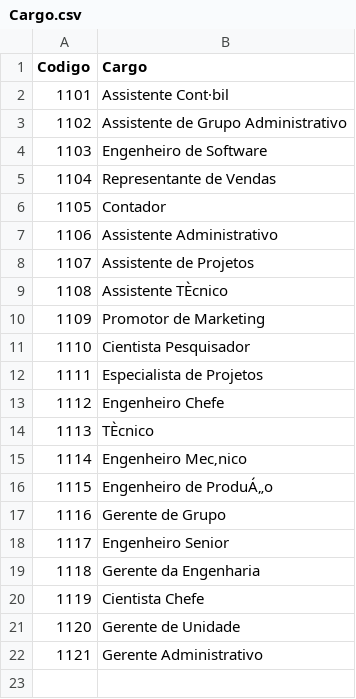
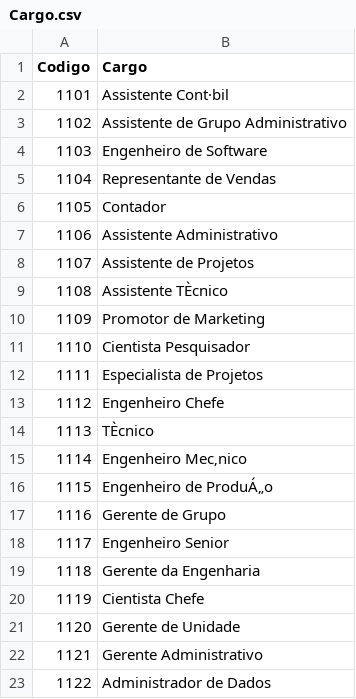
Before and after one commit to sergiosouzalima/apachehop-dw-salary-payments, a CSV file: datasets/Cargo.csv, drawn as a sheet; the diff names each change by its address in the sheet, - before the commit and + after, or states it on an @@ line.

```diff
--- a/datasets/Cargo.csv
+++ b/datasets/Cargo.csv
+row 23: 1122 | Administrador de Dados
```
Also changed, not shown: datasets/Folha_de_Pagamento.csv, 1 other file.
